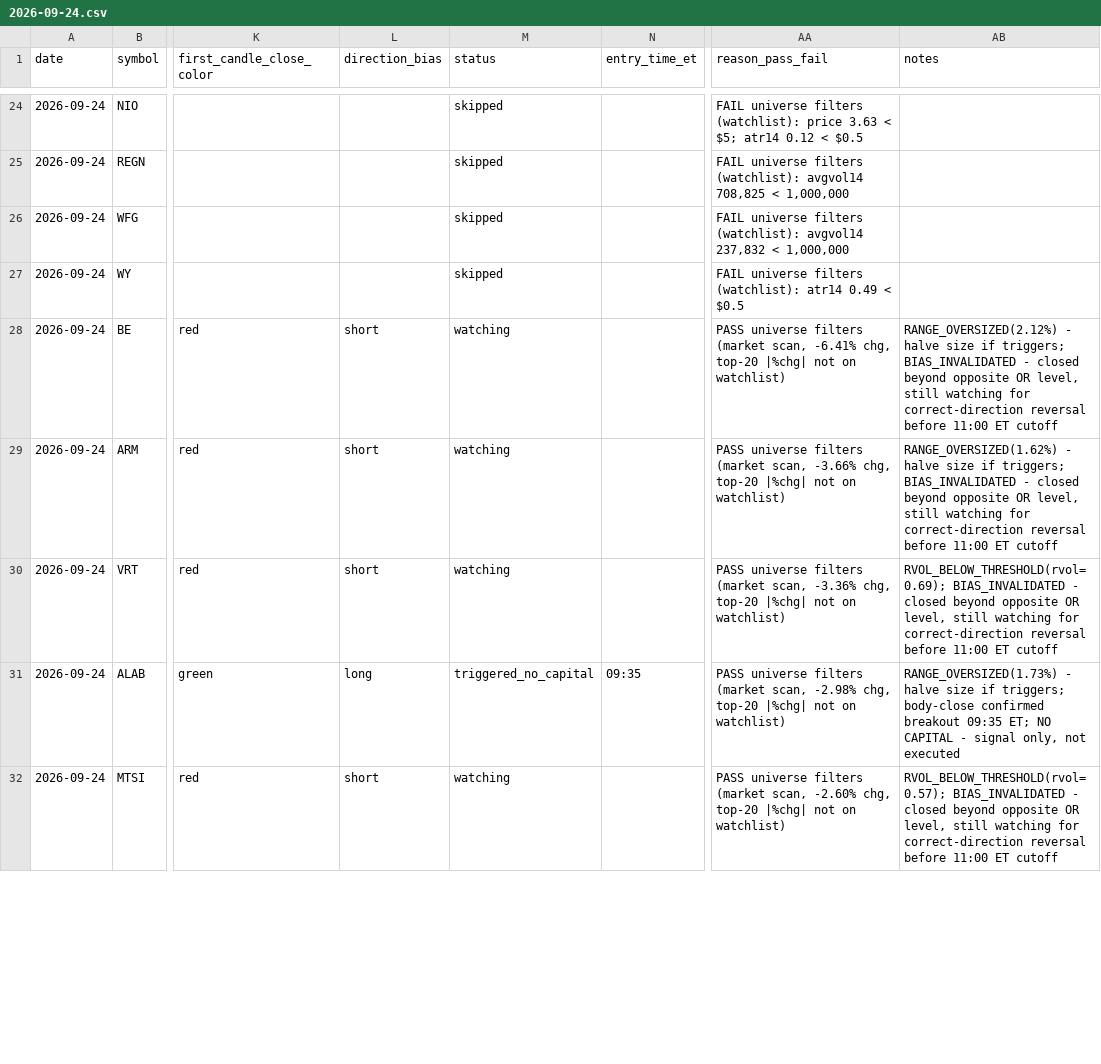
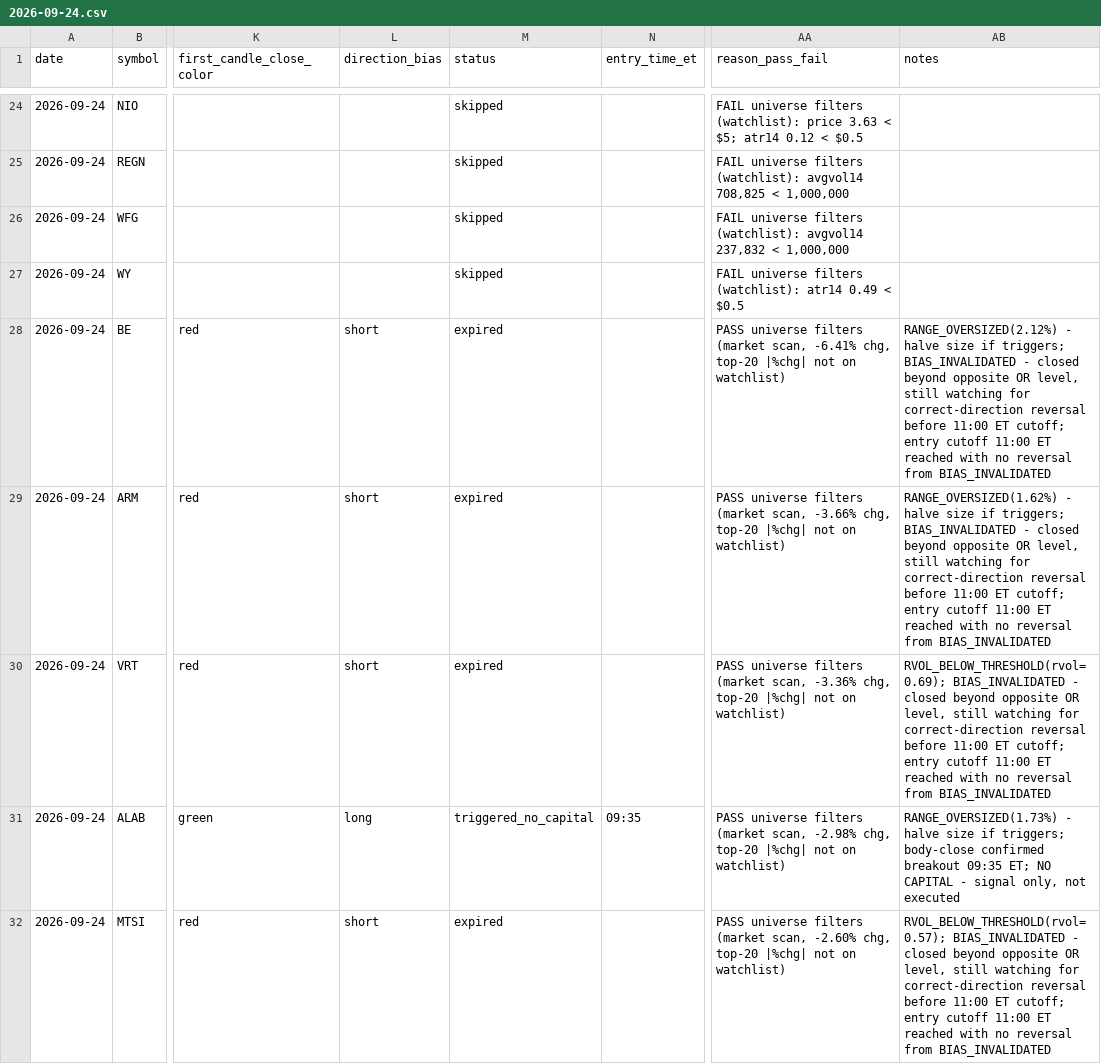
Before and after one commit to ssb0004-byte/trading, a CSV file: logs/trades/2026-09-24.csv, drawn as a sheet; only a part is shown, gaps mark what is left out; the diff covers the shown part only; the diff names each change by its address in the sheet, - before the commit and + after, or states it on an @@ line.

```diff
--- a/logs/trades/2026-09-24.csv
+++ b/logs/trades/2026-09-24.csv
-M28:M30 (status): watching
+M28:M30 (status): expired
-AB28 (notes): …11:00 ET cutoff
+AB28 (notes): …11:00 ET cutoff; entry cutoff 11:00 ET reached with no reversal from BIAS_INVALIDATED
-AB29 (notes): …11:00 ET cutoff
+AB29 (notes): …11:00 ET cutoff; entry cutoff 11:00 ET reached with no reversal from BIAS_INVALIDATED
-AB30 (notes): …11:00 ET cutoff
+AB30 (notes): …11:00 ET cutoff; entry cutoff 11:00 ET reached with no reversal from BIAS_INVALIDATED
-M32 (status): watching
+M32 (status): expired
-AB32 (notes): …11:00 ET cutoff
+AB32 (notes): …11:00 ET cutoff; entry cutoff 11:00 ET reached with no reversal from BIAS_INVALIDATED
```
Also changed, not shown: 32 edited cells elsewhere in this file.
